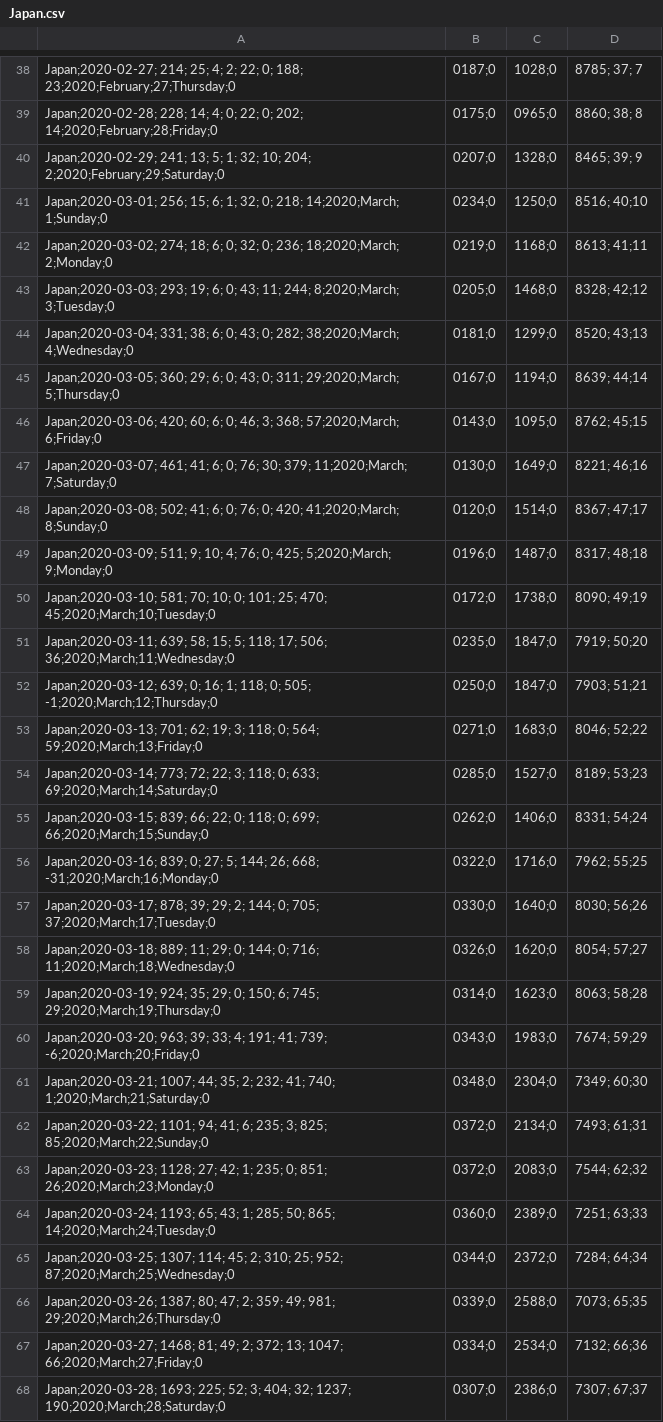
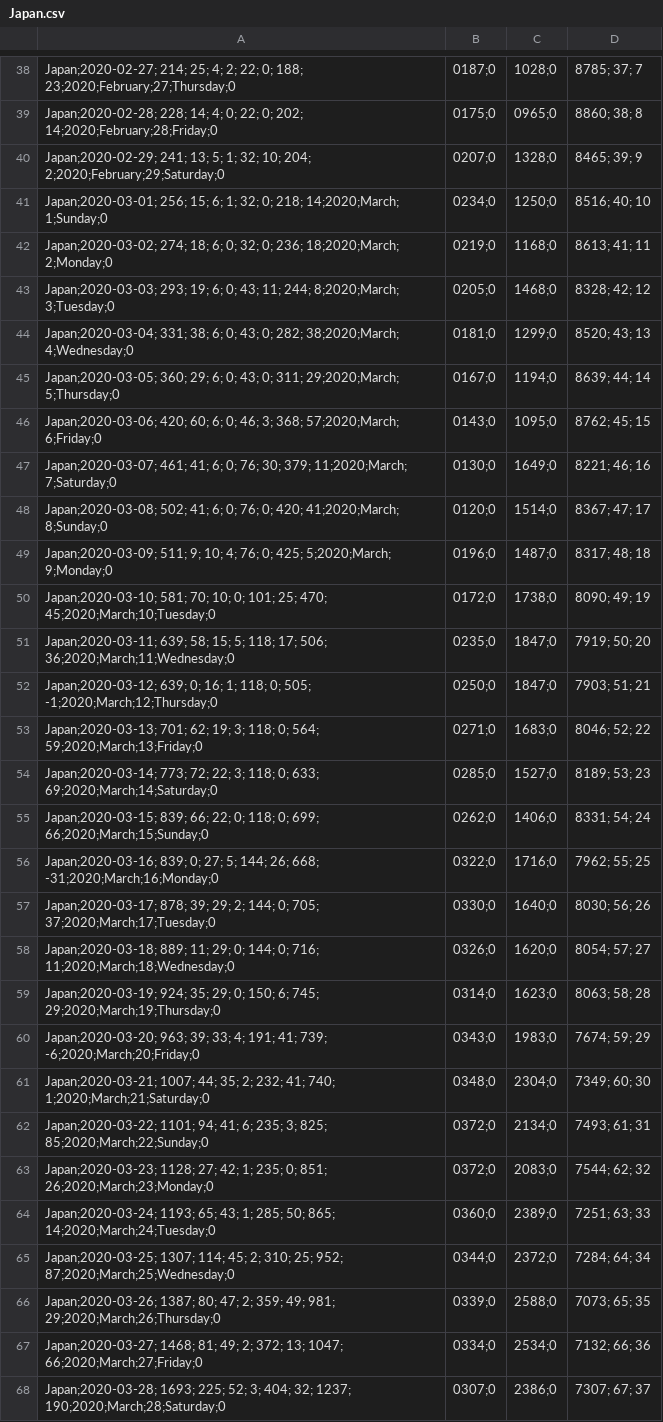
Before and after one commit to ForesightAdamNowacki/COVID-19, a CSV file: Results/Japan.csv, drawn as a sheet; only a part is shown, gaps mark what is left out; the diff covers the shown part only; the diff names each change by its address in the sheet, - before the commit and + after, or states it on an @@ line.

```diff
--- a/Results/Japan.csv
+++ b/Results/Japan.csv
-D41: 8516; 40;10
+D41: 8516; 40; 10
-D42: 8613; 41;11
+D42: 8613; 41; 11
-D43: 8328; 42;12
+D43: 8328; 42; 12
-D44: 8520; 43;13
+D44: 8520; 43; 13
-D45: 8639; 44;14
+D45: 8639; 44; 14
-D46: 8762; 45;15
+D46: 8762; 45; 15
-D47: 8221; 46;16
+D47: 8221; 46; 16
-D48: 8367; 47;17
+D48: 8367; 47; 17
-D49: 8317; 48;18
+D49: 8317; 48; 18
-D50: 8090; 49;19
+D50: 8090; 49; 19
-D51: 7919; 50;20
+D51: 7919; 50; 20
-D52: 7903; 51;21
+D52: 7903; 51; 21
-D53: 8046; 52;22
+D53: 8046; 52; 22
-D54: 8189; 53;23
+D54: 8189; 53; 23
-D55: 8331; 54;24
+D55: 8331; 54; 24
-D56: 7962; 55;25
+D56: 7962; 55; 25
-D57: 8030; 56;26
+D57: 8030; 56; 26
-D58: 8054; 57;27
+D58: 8054; 57; 27
-D59: 8063; 58;28
+D59: 8063; 58; 28
-D60: 7674; 59;29
+D60: 7674; 59; 29
-D61: 7349; 60;30
+D61: 7349; 60; 30
-D62: 7493; 61;31
+D62: 7493; 61; 31
-D63: 7544; 62;32
+D63: 7544; 62; 32
-D64: 7251; 63;33
+D64: 7251; 63; 33
-D65: 7284; 64;34
+D65: 7284; 64; 34
-D66: 7073; 65;35
+D66: 7073; 65; 35
-D67: 7132; 66;36
+D67: 7132; 66; 36
-D68: 7307; 67;37
+D68: 7307; 67; 37
```
Also changed, not shown: 9 added rows and 56 edited cells elsewhere in this file, Results/Italy.csv, Results/Poland.csv, 44 other files.
